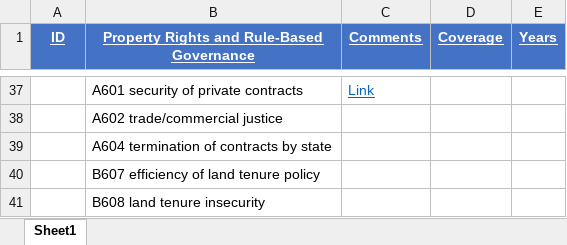
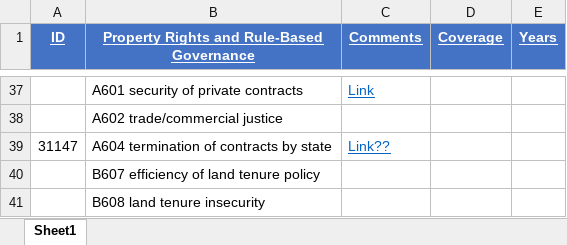
Before and after one commit to jldelda/GovData-Report-Property-Rights, an Excel workbook: Q12_Propoerty Rights and Rule-based Governance.xlsx, sheet Sheet1, drawn as a sheet; only a part is shown, gaps mark what is left out; values as stored, in another font and other column widths than the file's, no borders; the diff names each change by its address in the sheet, - before the commit and + after, or states it on an @@ line.

Commit message:
Upload data

```diff
--- a/Q12_Propoerty Rights and Rule-based Governance.xlsx (sheet Sheet1)
+++ b/Q12_Propoerty Rights and Rule-based Governance.xlsx (sheet Sheet1)
-A39 (ID): (empty)
+A39 (ID): 31147
-C39 (Comments): (empty)
+C39 (Comments): Link??
```
Also changed, not shown: 4 other files.
